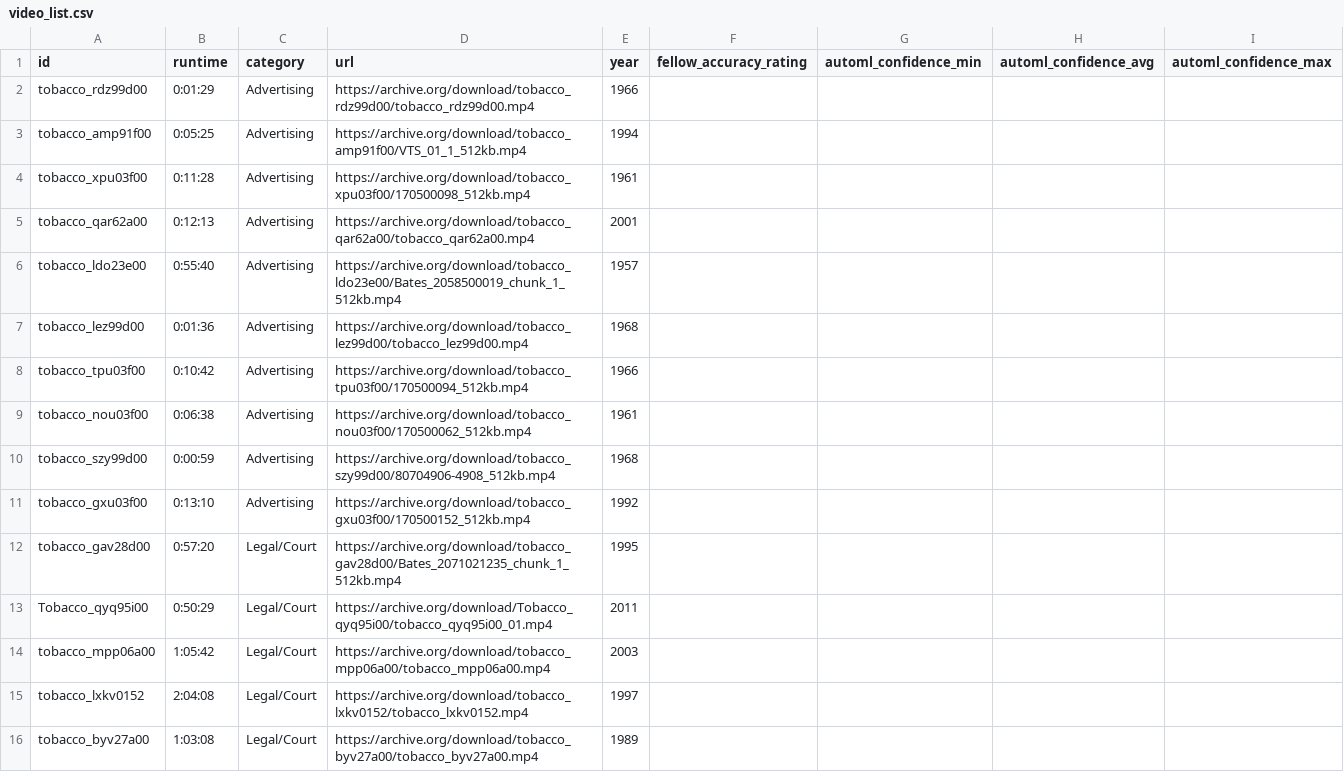
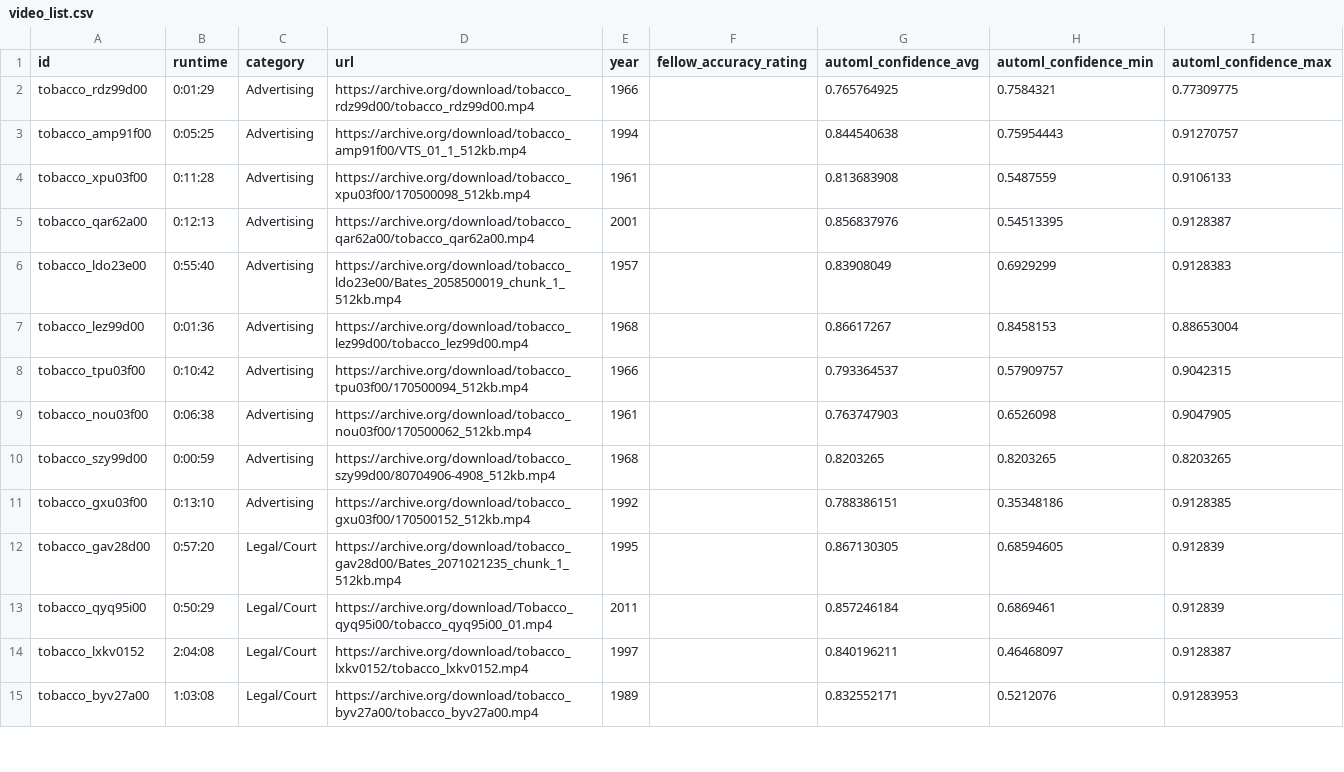
Before and after one commit to geoffswc/Internet-Archives-Transcripts, a CSV file: video_list.csv, drawn as a sheet; only a part is shown; removed rows and columns are numbered as before the commit, all else as after; the diff covers the shown part only; the diff names each change by its address in the sheet, - before the commit and + after, or states it on an @@ line.

Commit message:
remove duplicates from spreadsheet

```diff
--- a/video_list.csv
+++ b/video_list.csv
-column G (automl_confidence_min), empty
+column H (automl_confidence_min), rows 2-15: 0.7584321 | 0.75954443 | 0.5487559 | 0.54513395 | 0.6929299 | 0.8458153 | 0.57909757 | 0.6526098 | 0.8203265 | 0.35348186 | 0.68594605 | 0.6869461 | 0.46468097 | 0.5212076
-G2 (automl_confidence_avg): (empty)
+G2 (automl_confidence_avg): 0.765764925
-I2 (automl_confidence_max): (empty)
+I2 (automl_confidence_max): 0.77309775
-G3 (automl_confidence_avg): (empty)
+G3 (automl_confidence_avg): 0.844540638
-I3 (automl_confidence_max): (empty)
+I3 (automl_confidence_max): 0.91270757
-G4 (automl_confidence_avg): (empty)
+G4 (automl_confidence_avg): 0.813683908
-I4 (automl_confidence_max): (empty)
+I4 (automl_confidence_max): 0.9106133
-G5 (automl_confidence_avg): (empty)
+G5 (automl_confidence_avg): 0.856837976
-I5 (automl_confidence_max): (empty)
+I5 (automl_confidence_max): 0.9128387
-G6 (automl_confidence_avg): (empty)
+G6 (automl_confidence_avg): 0.83908049
-I6 (automl_confidence_max): (empty)
+I6 (automl_confidence_max): 0.9128383
-G7 (automl_confidence_avg): (empty)
+G7 (automl_confidence_avg): 0.86617267
-I7 (automl_confidence_max): (empty)
+I7 (automl_confidence_max): 0.88653004
-G8 (automl_confidence_avg): (empty)
+G8 (automl_confidence_avg): 0.793364537
-I8 (automl_confidence_max): (empty)
+I8 (automl_confidence_max): 0.9042315
-G9 (automl_confidence_avg): (empty)
+G9 (automl_confidence_avg): 0.763747903
-I9 (automl_confidence_max): (empty)
+I9 (automl_confidence_max): 0.9047905
-G10 (automl_confidence_avg): (empty)
+G10 (automl_confidence_avg): 0.8203265
-I10 (automl_confidence_max): (empty)
+I10 (automl_confidence_max): 0.8203265
-G11 (automl_confidence_avg): (empty)
+G11 (automl_confidence_avg): 0.788386151
-I11 (automl_confidence_max): (empty)
+I11 (automl_confidence_max): 0.9128385
-G12 (automl_confidence_avg): (empty)
+G12 (automl_confidence_avg): 0.867130305
-I12:I13 (automl_confidence_max): (empty)
+I12:I13 (automl_confidence_max): 0.912839
-A13 (id): Tobacco_qyq95i00
+A13 (id): tobacco_qyq95i00
-G13 (automl_confidence_avg): (empty)
+G13 (automl_confidence_avg): 0.857246184
-row 14: tobacco_mpp06a00 | 1:05:42 | Legal/Court | https://archive.org/download/tobacco_mpp06a00/tobacco_mpp06a00.mp4 | 2003
-G14 (automl_confidence_avg): (empty)
+G14 (automl_confidence_avg): 0.840196211
-I14 (automl_confidence_max): (empty)
+I14 (automl_confidence_max): 0.9128387
-G15 (automl_confidence_avg): (empty)
+G15 (automl_confidence_avg): 0.832552171
-I15 (automl_confidence_max): (empty)
+I15 (automl_confidence_max): 0.91283953
```
Also changed, not shown: 3 removed rows and 44 edited cells elsewhere in this file.
